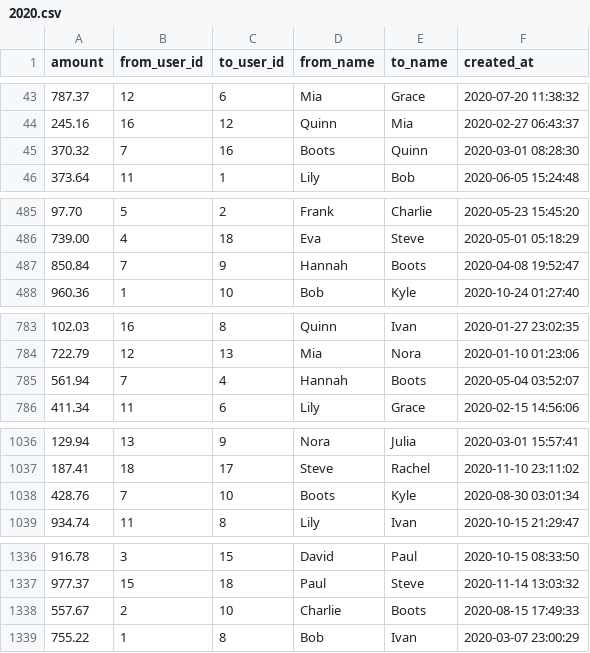
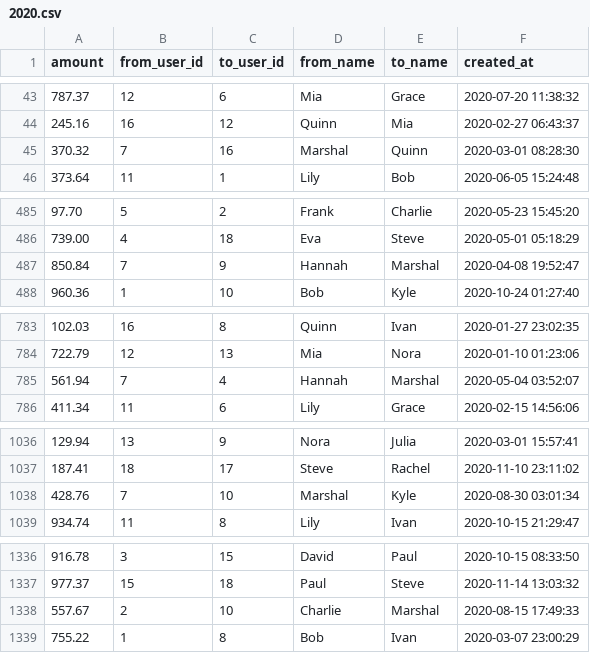
Before and after one commit to bootdotdev/worldbanc, a CSV file: private/transactions/2020.csv, drawn as a sheet; only a part is shown, gaps mark what is left out; the diff covers the shown part only.

Commit message:
Marshal

```diff
--- a/private/transactions/2020.csv
+++ b/private/transactions/2020.csv
@@ -44,3 +44,3 @@ amount,from_user_id,to_user_id,from_name,to_name,created_at
 245.16,16,12,Quinn,Mia,2020-02-27 06:43:37
-370.32,7,16,Boots,Quinn,2020-03-01 08:28:30
+370.32,7,16,Marshal,Quinn,2020-03-01 08:28:30
 373.64,11,1,Lily,Bob,2020-06-05 15:24:48
@@ -486,3 +486,3 @@ amount,from_user_id,to_user_id,from_name,to_name,created_at
 739.00,4,18,Eva,Steve,2020-05-01 05:18:29
-850.84,7,9,Hannah,Boots,2020-04-08 19:52:47
+850.84,7,9,Hannah,Marshal,2020-04-08 19:52:47
 960.36,1,10,Bob,Kyle,2020-10-24 01:27:40
@@ -784,3 +784,3 @@ amount,from_user_id,to_user_id,from_name,to_name,created_at
 722.79,12,13,Mia,Nora,2020-01-10 01:23:06
-561.94,7,4,Hannah,Boots,2020-05-04 03:52:07
+561.94,7,4,Hannah,Marshal,2020-05-04 03:52:07
 411.34,11,6,Lily,Grace,2020-02-15 14:56:06
@@ -1037,3 +1037,3 @@ amount,from_user_id,to_user_id,from_name,to_name,created_at
 187.41,18,17,Steve,Rachel,2020-11-10 23:11:02
-428.76,7,10,Boots,Kyle,2020-08-30 03:01:34
+428.76,7,10,Marshal,Kyle,2020-08-30 03:01:34
 934.74,11,8,Lily,Ivan,2020-10-15 21:29:47
@@ -1337,3 +1337,3 @@ amount,from_user_id,to_user_id,from_name,to_name,created_at
 977.37,15,18,Paul,Steve,2020-11-14 13:03:32
-557.67,2,10,Charlie,Boots,2020-08-15 17:49:33
+557.67,2,10,Charlie,Marshal,2020-08-15 17:49:33
 755.22,1,8,Bob,Ivan,2020-03-07 23:00:29
```
Also changed, not shown: 1 edited cell elsewhere in this file.
